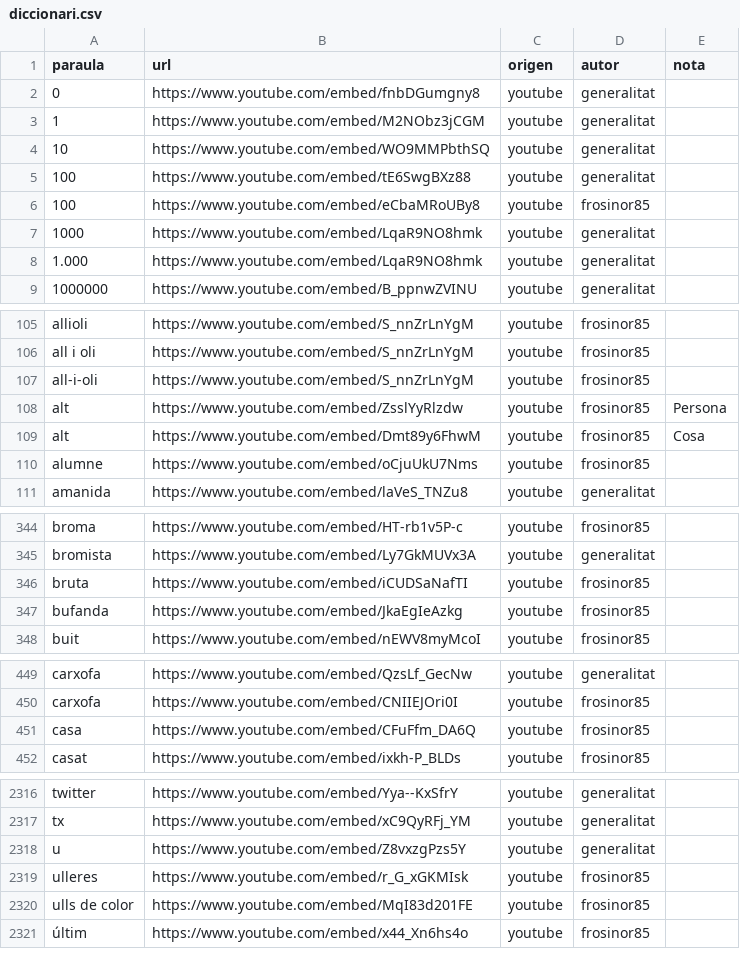
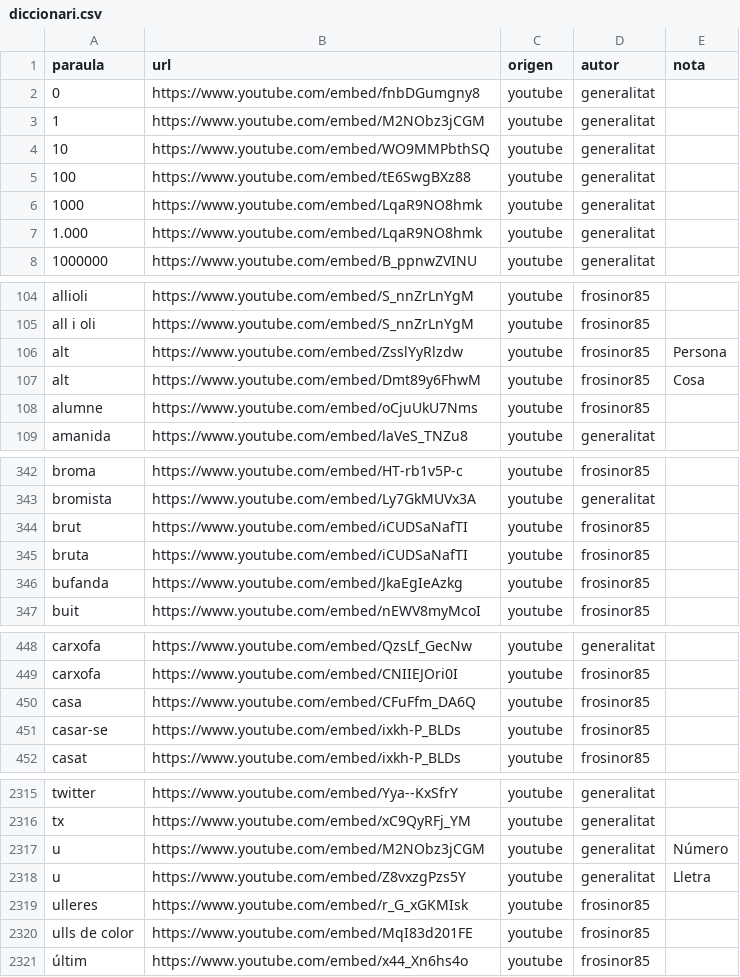
Before and after one commit to Masclins/signepedia, a CSV file: backend/diccionari.csv, drawn as a sheet; only a part is shown, gaps mark what is left out; the diff covers the shown part only.

Commit message:
Canvis diccionari (#57)
* canvis al diccionari.csv

* fora BOM!

* ignore

* elimina .Rhistory

* ignore Rhistory

* ordenar

* repetides

* majúscula

```diff
--- a/backend/diccionari.csv
+++ b/backend/diccionari.csv
@@ -5,3 +5,2 @@
 "100","https://www.youtube.com/embed/tE6SwgBXz88","youtube","generalitat",""
-"100","https://www.youtube.com/embed/eCbaMRoUBy8","youtube","frosinor85",""
 "1000","https://www.youtube.com/embed/LqaR9NO8hmk","youtube","generalitat",""
@@ -106,3 +105,2 @@
 "all i oli","https://www.youtube.com/embed/S_nnZrLnYgM","youtube","frosinor85",""
-"all-i-oli","https://www.youtube.com/embed/S_nnZrLnYgM","youtube","frosinor85",""
 "alt","https://www.youtube.com/embed/ZsslYyRlzdw","youtube","frosinor85","Persona"
@@ -345,2 +343,3 @@
 "bromista","https://www.youtube.com/embed/Ly7GkMUVx3A","youtube","generalitat",""
+"brut","https://www.youtube.com/embed/iCUDSaNafTI","youtube","frosinor85",""
 "bruta","https://www.youtube.com/embed/iCUDSaNafTI","youtube","frosinor85",""
@@ -451,2 +450,3 @@
 "casa","https://www.youtube.com/embed/CFuFfm_DA6Q","youtube","frosinor85",""
+"casar-se","https://www.youtube.com/embed/ixkh-P_BLDs","youtube","frosinor85",""
 "casat","https://www.youtube.com/embed/ixkh-P_BLDs","youtube","frosinor85",""
@@ -2317,3 +2316,4 @@
 "tx","https://www.youtube.com/embed/xC9QyRFj_YM","youtube","generalitat",""
-"u","https://www.youtube.com/embed/Z8vxzgPzs5Y","youtube","generalitat",""
+"u","https://www.youtube.com/embed/M2NObz3jCGM","youtube","generalitat","Número"
+"u","https://www.youtube.com/embed/Z8vxzgPzs5Y","youtube","generalitat","Lletra"
 "ulleres","https://www.youtube.com/embed/r_G_xGKMIsk","youtube","frosinor85",""
```
Also changed, not shown: 2 added rows, 1 removed row and 2 edited cells elsewhere in this file, 5 other files.
